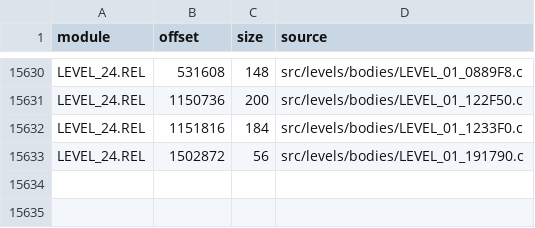
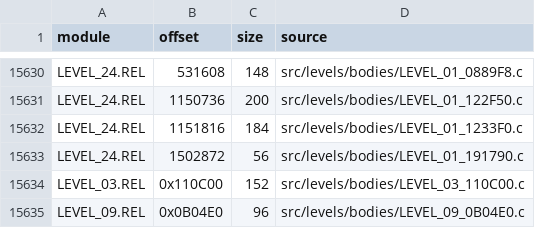
Before and after one commit to OpenRAC/rac5-sm-decomp, a TSV file: config/levels/bodies.tsv, drawn as a sheet; only a part is shown, gaps mark what is left out; the diff names each change by its address in the sheet, - before the commit and + after, or states it on an @@ line.

Commit message:
Match two US level bodies and parallelize level C linking

```diff
--- a/config/levels/bodies.tsv
+++ b/config/levels/bodies.tsv
+row 15634: LEVEL_03.REL | 0x110C00 | 152 | src/levels/bodies/LEVEL_03_110C00.c
+row 15635: LEVEL_09.REL | 0x0B04E0 | 96 | src/levels/bodies/LEVEL_09_0B04E0.c
```
Also changed, not shown: 11 other files.
